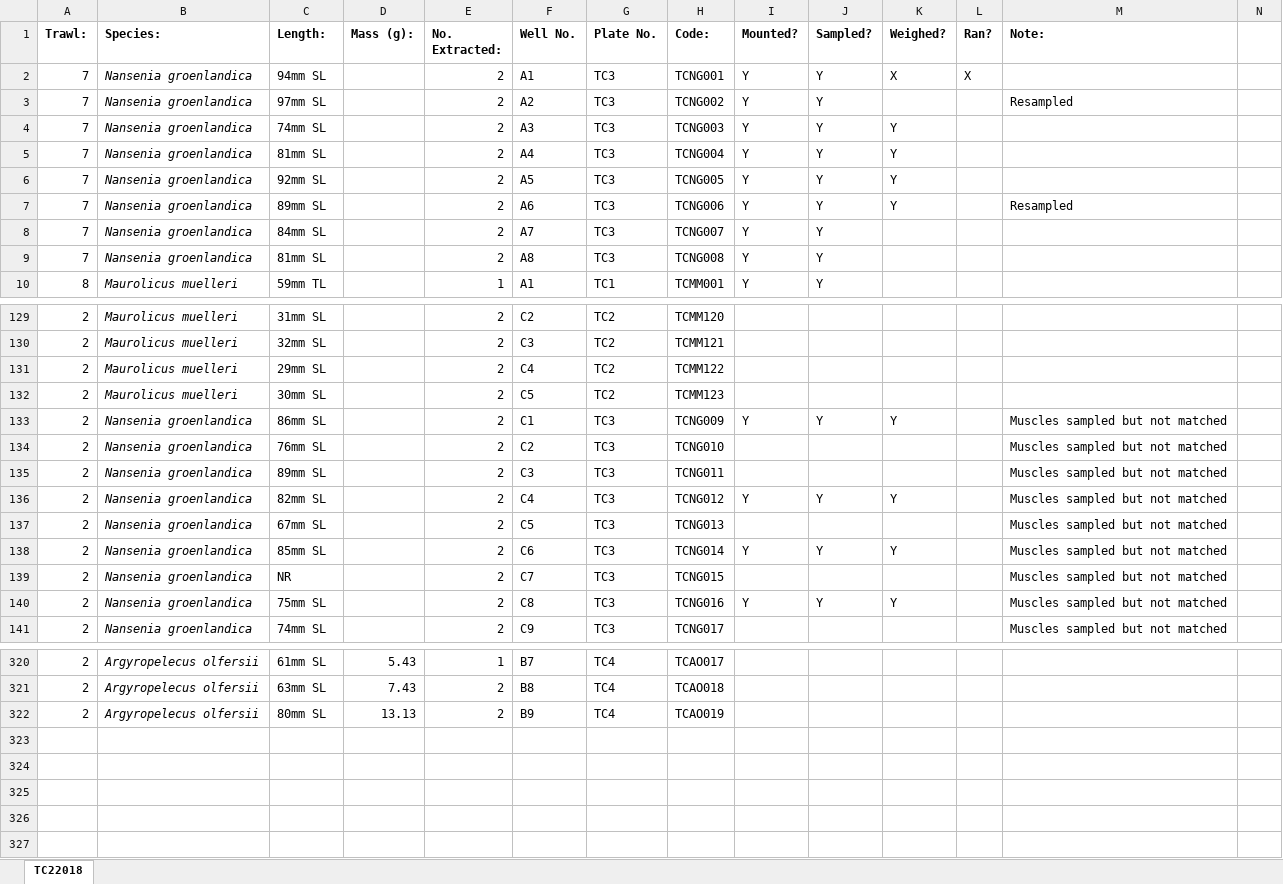
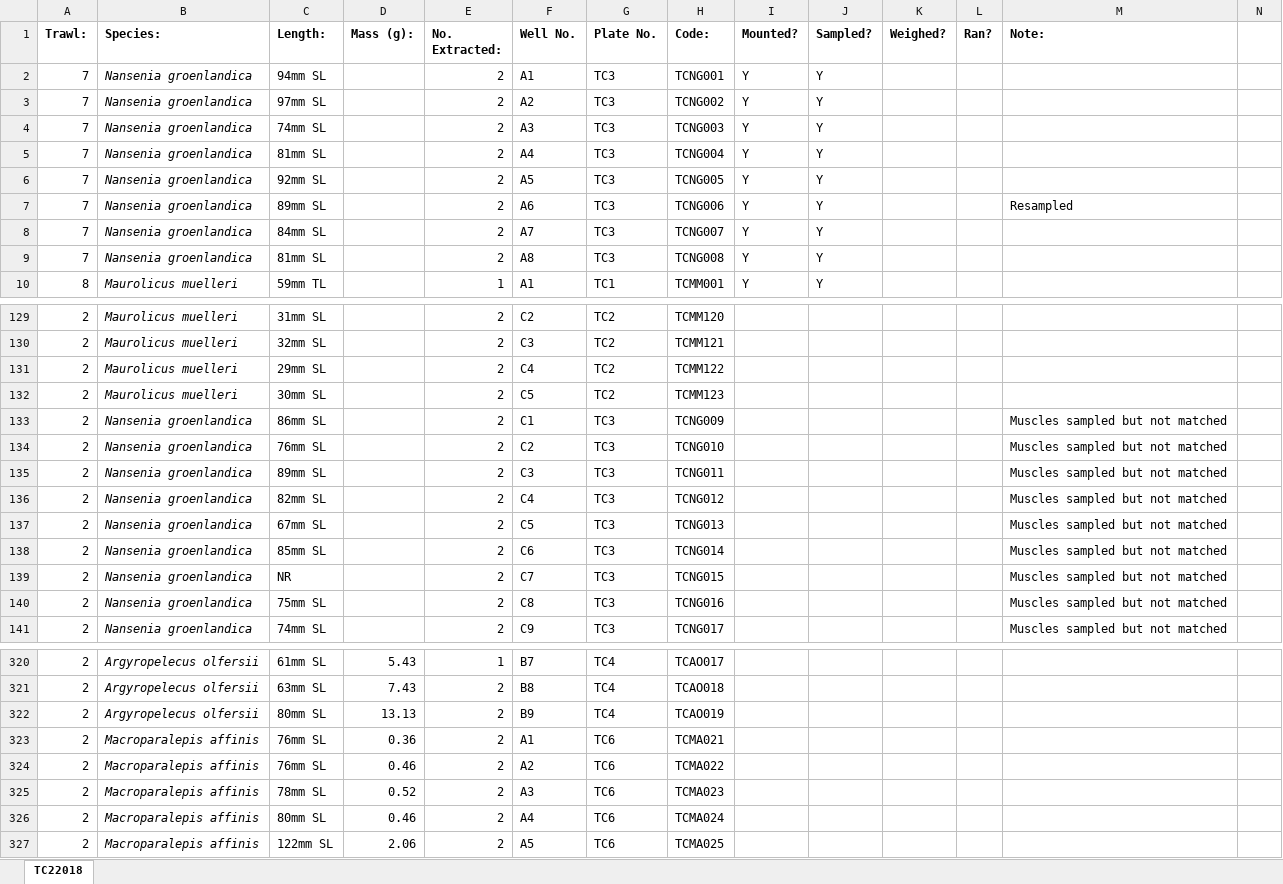
Before and after one commit to JethroReading/MesopelagicFMR, an Excel workbook: TCOtoliths.xlsx, sheet TC22018, drawn as a sheet; only a part is shown, gaps mark what is left out; values as stored, in another font and other column widths than the file's, no borders; rows hold the shown columns only; the diff covers the shown part only; the diff names each change by its address in the sheet, - before the commit and + after, or states it on an @@ line.

```diff
--- a/TCOtoliths.xlsx (sheet TC22018)
+++ b/TCOtoliths.xlsx (sheet TC22018)
-K2 (Weighed?): X
+K2 (Weighed?): (empty)
-L2 (Ran?): X
+L2 (Ran?): (empty)
-M3 (Note:): Resampled
+M3 (Note:): (empty)
-K4:K7 (Weighed?): Y
+K4:K7 (Weighed?): (empty)
-I133 (Mounted?): Y
+I133 (Mounted?): (empty)
-J133 (Sampled?): Y
+J133 (Sampled?): (empty)
-K133 (Weighed?): Y
+K133 (Weighed?): (empty)
-I136 (Mounted?): Y
+I136 (Mounted?): (empty)
-J136 (Sampled?): Y
+J136 (Sampled?): (empty)
-K136 (Weighed?): Y
+K136 (Weighed?): (empty)
-I138 (Mounted?): Y
+I138 (Mounted?): (empty)
-J138 (Sampled?): Y
+J138 (Sampled?): (empty)
-K138 (Weighed?): Y
+K138 (Weighed?): (empty)
-I140 (Mounted?): Y
+I140 (Mounted?): (empty)
-J140 (Sampled?): Y
+J140 (Sampled?): (empty)
-K140 (Weighed?): Y
+K140 (Weighed?): (empty)
+row 323: 2 | Macroparalepis affinis | 76mm SL | 0.36 | 2 | A1 | TC6 | TCMA021
+row 324: 2 | Macroparalepis affinis | 76mm SL | 0.46 | 2 | A2 | TC6 | TCMA022
+row 325: 2 | Macroparalepis affinis | 78mm SL | 0.52 | 2 | A3 | TC6 | TCMA023
+row 326: 2 | Macroparalepis affinis | 80mm SL | 0.46 | 2 | A4 | TC6 | TCMA024
+row 327: 2 | Macroparalepis affinis | 122mm SL | 2.06 | 2 | A5 | TC6 | TCMA025
```
Also changed, not shown: 37 edited cells elsewhere in this sheet, TCMuscle.xlsx.
